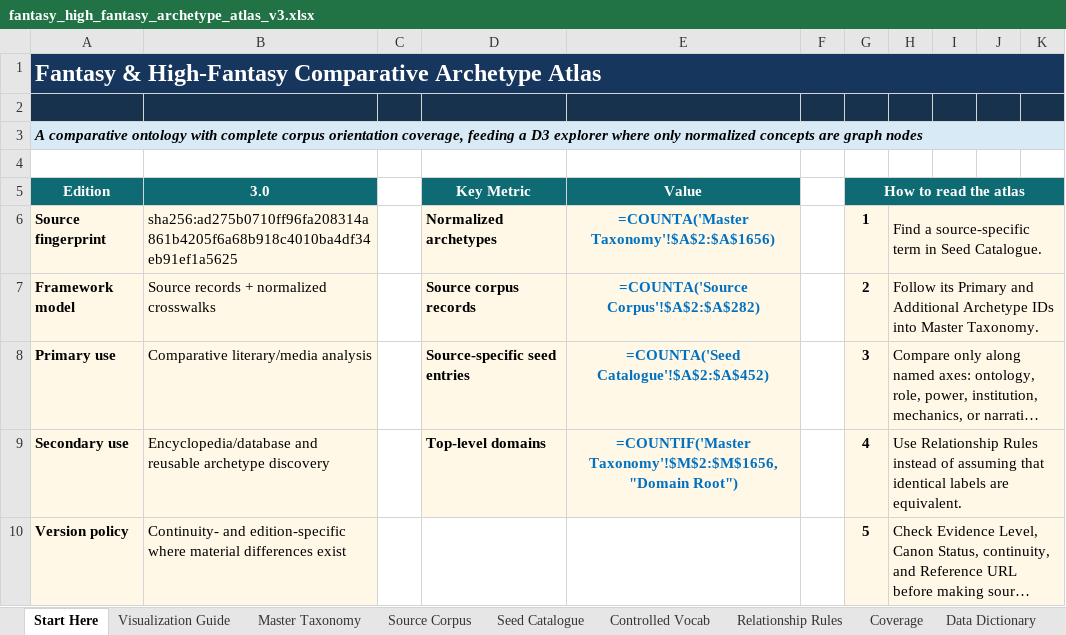
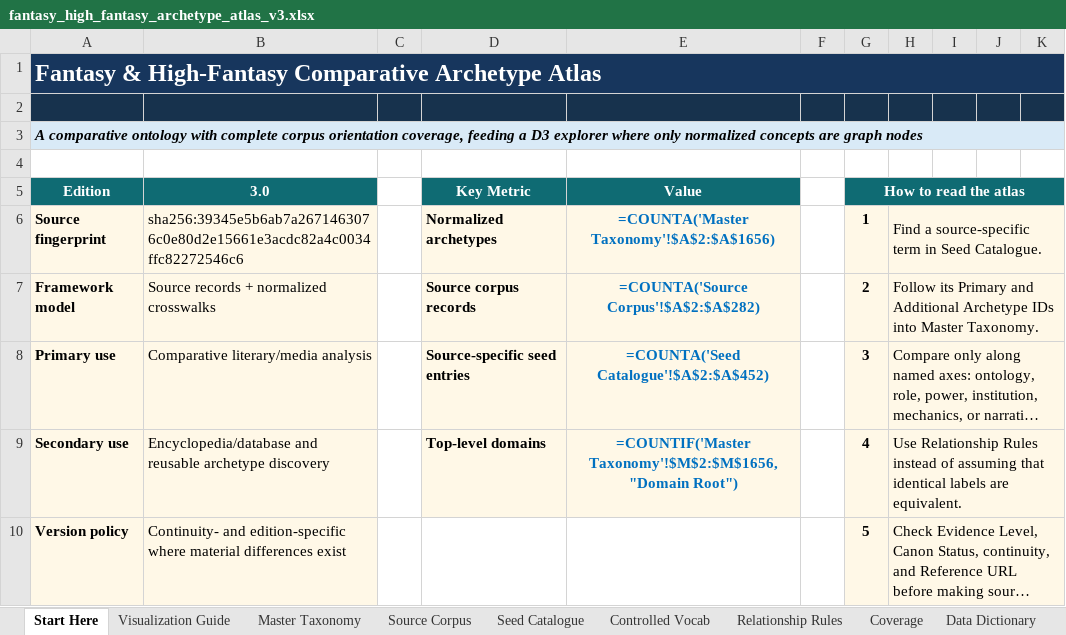
Before and after one commit to rotto92/fantasy, an Excel workbook: fantasy_high_fantasy_archetype_atlas_v3.xlsx, sheet Start Here, drawn as a sheet; only a part is shown; long unchanged cells end in …; values as stored, in another font and other column widths than the file's, no borders; formulas without a stored value are shown as written; the diff names each change by its address in the sheet, - before the commit and + after, or states it on an @@ line.

```diff
--- a/fantasy_high_fantasy_archetype_atlas_v3.xlsx (sheet Start Here)
+++ b/fantasy_high_fantasy_archetype_atlas_v3.xlsx (sheet Start Here)
-B6 (3.0): sha256:ad275b0710ff96fa208314a861b4205f6a68b918c4010ba4df34eb91ef1a5625
+B6 (3.0): sha256:39345e5b6ab7a2671463076c0e80d2e15661e3acdc82a4c0034ffc82272546c6
```
Also changed, not shown: 17 other files.
